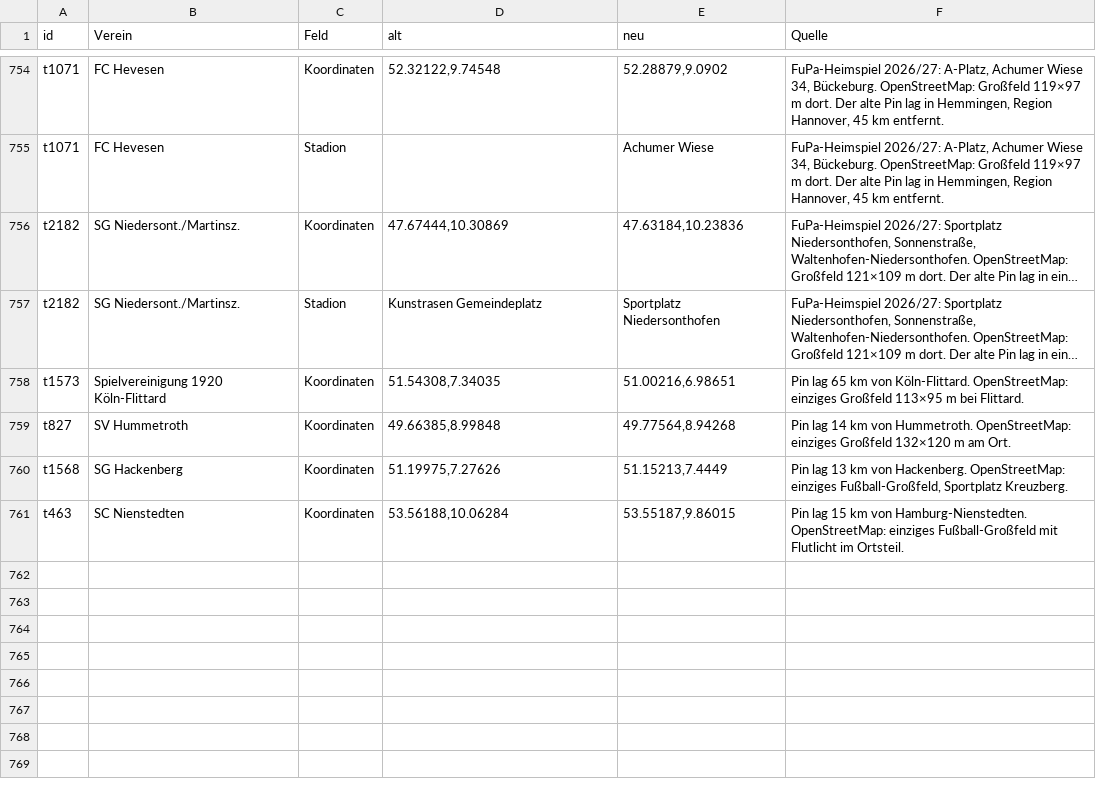
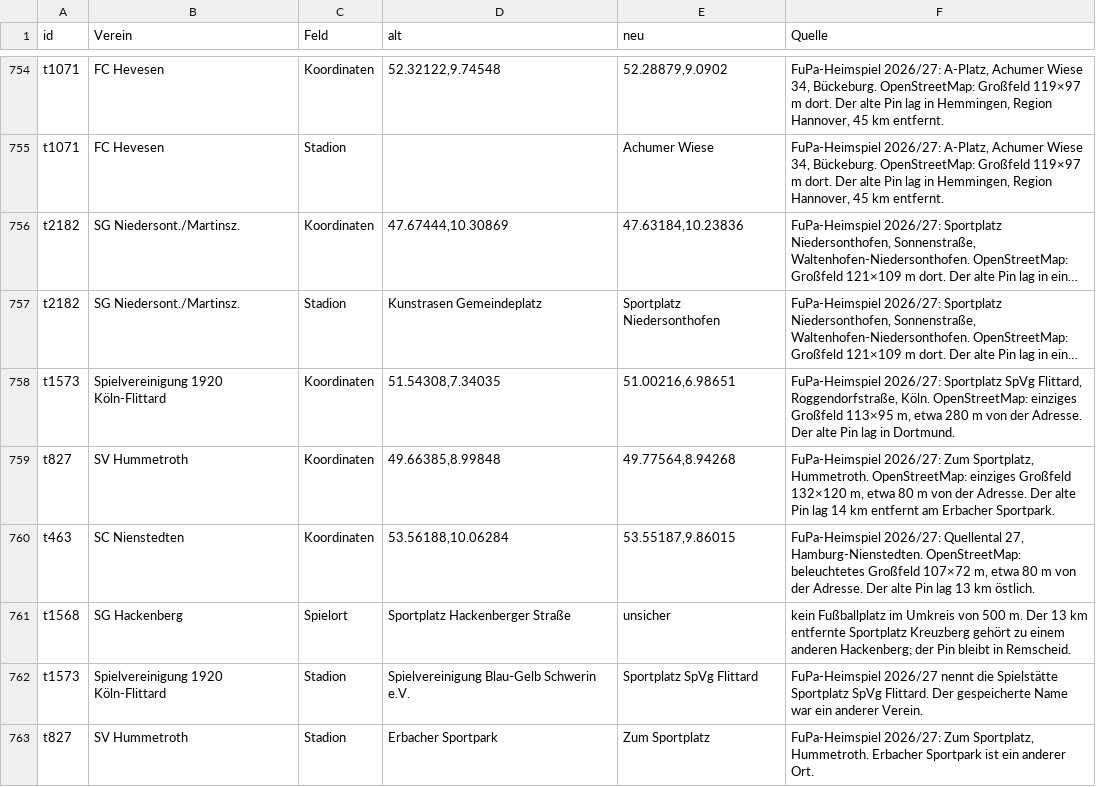
Before and after one commit to Mastfrosch/Fussballrechner, a CSV file: pruefung-2026-11.csv, drawn as a sheet; only a part is shown, gaps mark what is left out; long unchanged cells end in …; removed rows and columns are numbered as before the commit, all else as after; the diff names each change by its address in the sheet, - before the commit and + after, or states it on an @@ line.

```diff
--- a/pruefung-2026-11.csv
+++ b/pruefung-2026-11.csv
-F758 (Quelle): Pin lag 65 km von Köln-Flittard. OpenStreetMap: einziges Großfeld 113×95 m bei Flittard.
+F758 (Quelle): FuPa-Heimspiel 2026/27: Sportplatz SpVg Flittard, Roggendorfstraße, Köln. OpenStreetMap: einziges Großfeld 113×95 m, etwa 280 m von der Adresse. Der alte Pin lag in Dortmund.
-F759 (Quelle): Pin lag 14 km von Hummetroth. OpenStreetMap: einziges Großfeld 132×120 m am Ort.
+F759 (Quelle): FuPa-Heimspiel 2026/27: Zum Sportplatz, Hummetroth. OpenStreetMap: einziges Großfeld 132×120 m, etwa 80 m von der Adresse. Der alte Pin lag 14 km entfernt am Erbacher Sportpark.
-row 760: t1568 | SG Hackenberg | Koordinaten | 51.19975,7.27626 | 51.15213,7.4449 | Pin lag 13 km von Hackenberg. OpenStreetMap: einziges Fußball-Großfeld, Sportplatz Kreuzberg.
-F760 (Quelle): Pin lag 15 km von Hamburg-Nienstedten. OpenStreetMap: einziges Fußball-Großfeld mit Flutlicht im Ortsteil.
+F760 (Quelle): FuPa-Heimspiel 2026/27: Quellental 27, Hamburg-Nienstedten. OpenStreetMap: beleuchtetes Großfeld 107×72 m, etwa 80 m von der Adresse. Der alte Pin lag 13 km östlich.
+row 761: t1568 | SG Hackenberg | Spielort | Sportplatz Hackenberger Straße | unsicher | kein Fußballplatz im Umkreis von 500 m. Der 13 km entfernte Sportplatz Kreuzberg gehört zu einem anderen Hackenberg; der Pin bleibt in Remscheid.
+row 762: t1573 | Spielvereinigung 1920 Köln-Flittard | Stadion | Spielvereinigung Blau-Gelb Schwerin e.V. | Sportplatz SpVg Flittard | FuPa-Heimspiel 2026/27 nennt die Spielstätte Sportplatz SpVg Flittard. Der gespeicherte Name war ein anderer Verein.
+row 763: t827 | SV Hummetroth | Stadion | Erbacher Sportpark | Zum Sportplatz | FuPa-Heimspiel 2026/27: Zum Sportplatz, Hummetroth. Erbacher Sportpark ist ein anderer Ort.
```
Also changed, not shown: 1 other file.
